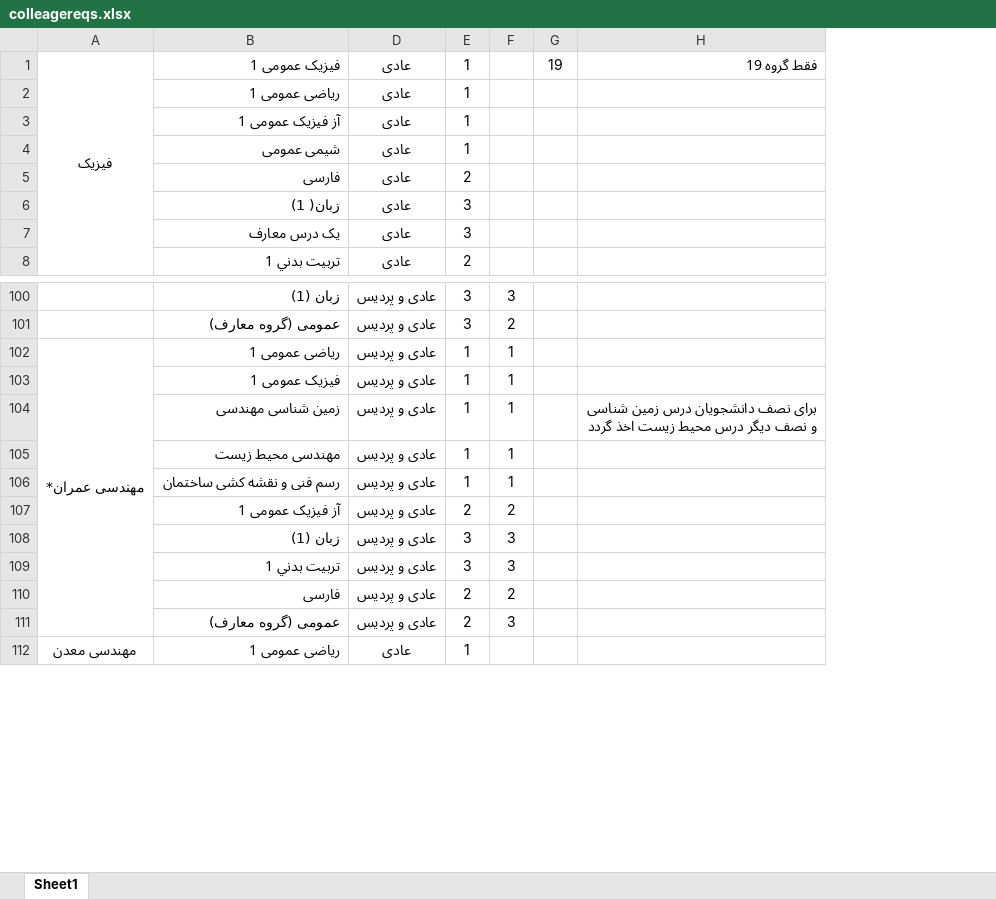
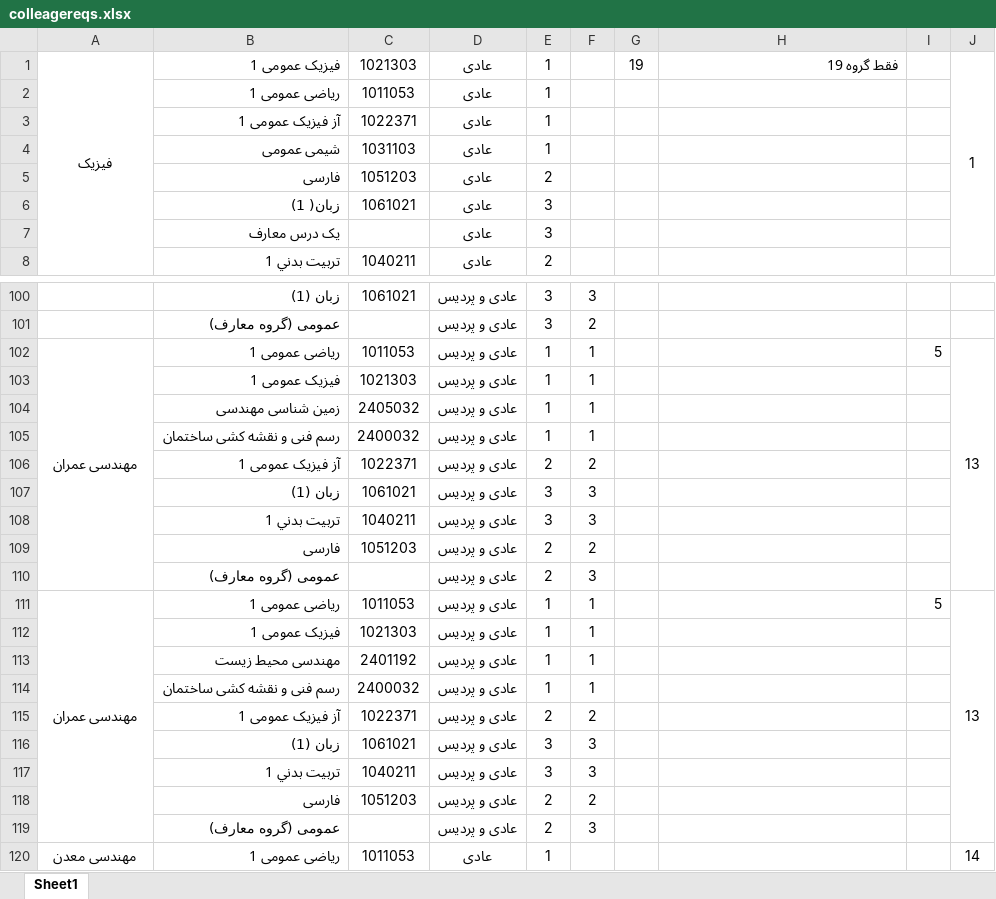
Before and after one commit to aminabvaal/automata-newentries, an Excel workbook: conf/colleagereqs.xlsx, sheet Sheet1, drawn as a sheet; only a part is shown, gaps mark what is left out; values as stored, in another font and other column widths than the file's, no borders; removed rows and columns are numbered as before the commit, all else as after; the diff covers the shown part only; the diff names each change by its address in the sheet, - before the commit and + after, or states it on an @@ line.

```diff
--- a/conf/colleagereqs.xlsx (sheet Sheet1)
+++ b/conf/colleagereqs.xlsx (sheet Sheet1)
@@ column C unhidden, rows 1-8: 1021303 | 1011053 | 1022371 | 1031103 | 1051203 | 1061021 |  | 1040211; rows 100-104: 1061021 |  | 1011053 | 1021303 | 2405032; rows 113-120: 2401192 | 2400032 | 1022371 | 1061021 | 1040211 | 1051203 |  | 1011053 @@
+column I, row 102: 5
+column J, row 1: 1; row 102: 13; row 120: 14
-A102: مهندسی عمران*
+A102: مهندسی عمران
-A102:A111 merged
+A102:A110 merged
-H104: برای نصف دانشجویان درس زمین شناسی و نصف دیگر درس محیط زیست اخذ گردد
+H104: (empty)
+row 105:  | رسم فنی و نقشه کشی ساختمان | 2400032 | عادی و پردیس | 1 | 1
+row 106:  | آز فیزیک عمومی 1 | 1022371 | عادی و پردیس | 2 | 2
+row 107:  | زبان (1) | 1061021 | عادی و پردیس | 3 | 3
+row 108:  | تربيت بدني 1 | 1040211 | عادی و پردیس | 3 | 3
+row 109:  | فارسی | 1051203 | عادی و پردیس | 2 | 2
+row 110:  | عمومی (گروه معارف) |  | عادی و پردیس | 2 | 3
+row 111: مهندسی عمران | ریاضی عمومی 1 | 1011053 | عادی و پردیس | 1 | 1 |  |  | 5 | 13
+row 112:  | فیزیک عمومی 1 | 1021303 | عادی و پردیس | 1 | 1
```
Also changed, not shown: 8 edited cells elsewhere in this sheet, 4 other files.
